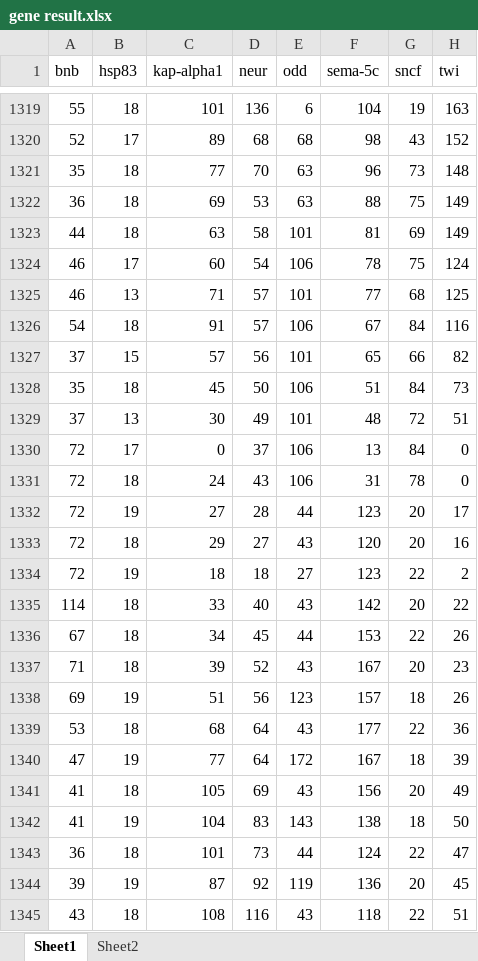
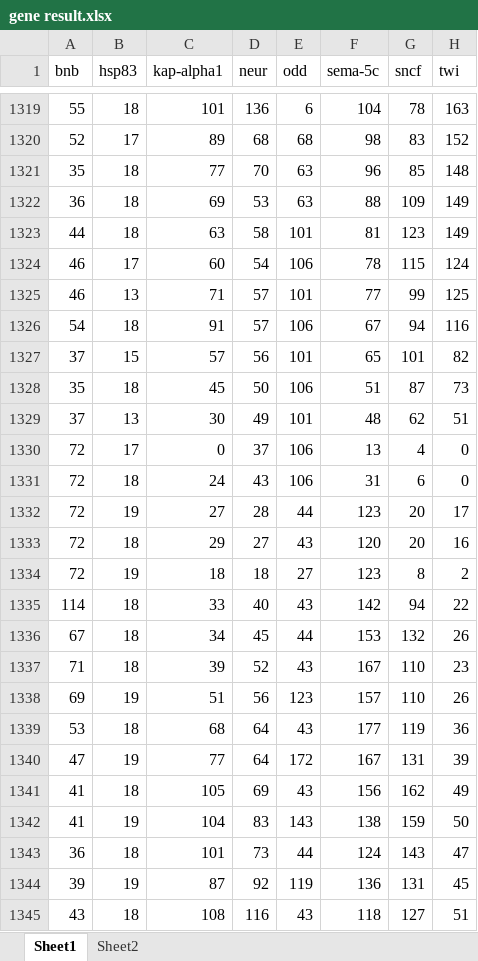
Before and after one commit to Jiefei-Wang/DREAM-challenge, an Excel workbook: R/commonFunc/gene result.xlsx, sheet Sheet1, drawn as a sheet; only a part is shown, gaps mark what is left out; values as stored, in another font and other column widths than the file's, no borders; the diff covers the shown part only; the diff names each change by its address in the sheet, - before the commit and + after, or states it on an @@ line.

```diff
--- a/R/commonFunc/gene result.xlsx (sheet Sheet1)
+++ b/R/commonFunc/gene result.xlsx (sheet Sheet1)
-G1319 (sncf): 19
+G1319 (sncf): 78
-G1320 (sncf): 43
+G1320 (sncf): 83
-G1321 (sncf): 73
+G1321 (sncf): 85
-G1322 (sncf): 75
+G1322 (sncf): 109
-G1323 (sncf): 69
+G1323 (sncf): 123
-G1324 (sncf): 75
+G1324 (sncf): 115
-G1325 (sncf): 68
+G1325 (sncf): 99
-G1326 (sncf): 84
+G1326 (sncf): 94
-G1327 (sncf): 66
+G1327 (sncf): 101
-G1328 (sncf): 84
+G1328 (sncf): 87
-G1329 (sncf): 72
+G1329 (sncf): 62
-G1330 (sncf): 84
+G1330 (sncf): 4
-G1331 (sncf): 78
+G1331 (sncf): 6
-G1334 (sncf): 22
+G1334 (sncf): 8
-G1335 (sncf): 20
+G1335 (sncf): 94
-G1336 (sncf): 22
+G1336 (sncf): 132
-G1337 (sncf): 20
+G1337 (sncf): 110
-G1338 (sncf): 18
+G1338 (sncf): 110
-G1339 (sncf): 22
+G1339 (sncf): 119
-G1340 (sncf): 18
+G1340 (sncf): 131
-G1341 (sncf): 20
+G1341 (sncf): 162
-G1342 (sncf): 18
+G1342 (sncf): 159
-G1343 (sncf): 22
+G1343 (sncf): 143
-G1344 (sncf): 20
+G1344 (sncf): 131
-G1345 (sncf): 22
+G1345 (sncf): 127
```
Also changed, not shown: 159 edited cells elsewhere in this sheet, 21 other files.
